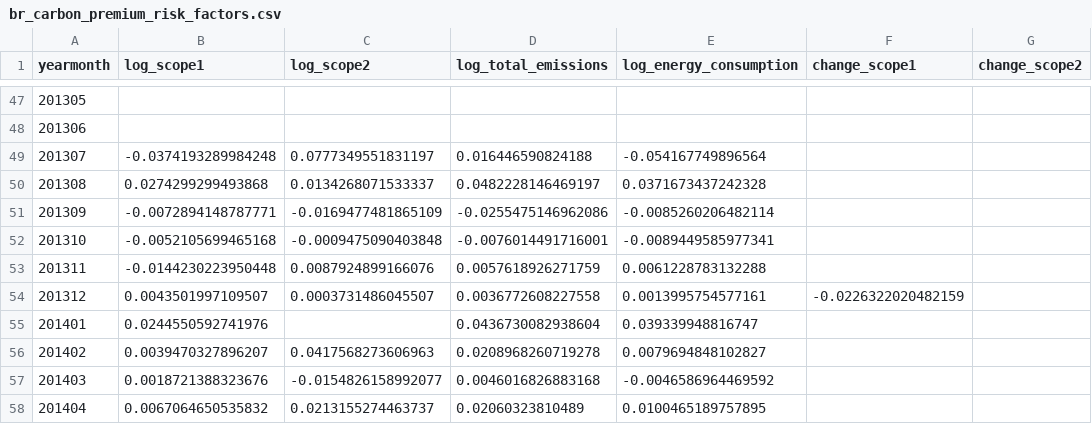
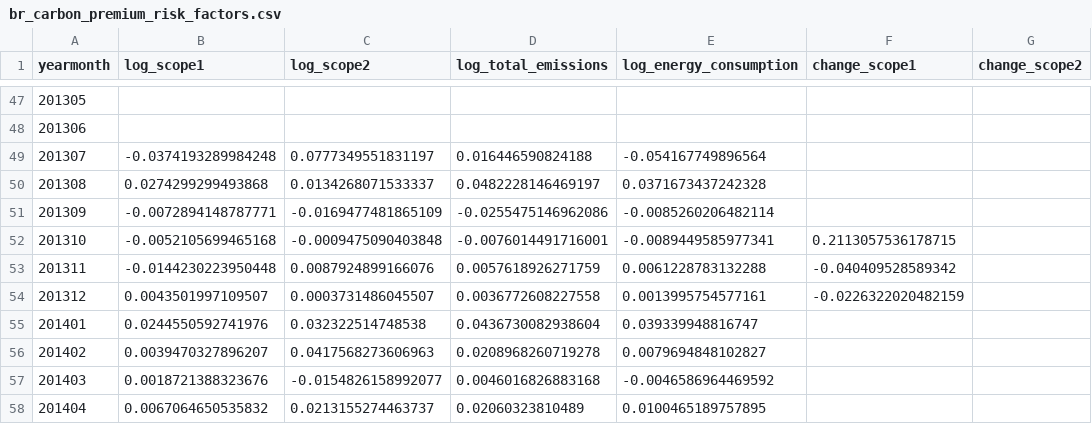
Before and after one commit to connorpn/cnolan-thesis, a CSV file: regression/regression variables/br_carbon_premium_risk_factors.csv, drawn as a sheet; only a part is shown, gaps mark what is left out; the diff covers the shown part only; the diff names each change by its address in the sheet, - before the commit and + after, or states it on an @@ line.

```diff
--- a/regression/regression variables/br_carbon_premium_risk_factors.csv
+++ b/regression/regression variables/br_carbon_premium_risk_factors.csv
-F52 (change_scope1): (empty)
+F52 (change_scope1): 0.2113057536178715
-F53 (change_scope1): (empty)
+F53 (change_scope1): -0.040409528589342
-C55 (log_scope2): (empty)
+C55 (log_scope2): 0.032322514748538
```
Also changed, not shown: 42 edited cells elsewhere in this file, regression/regression outputs/bolton replications/br_carbon_premium_ts.csv, 17 other files.
